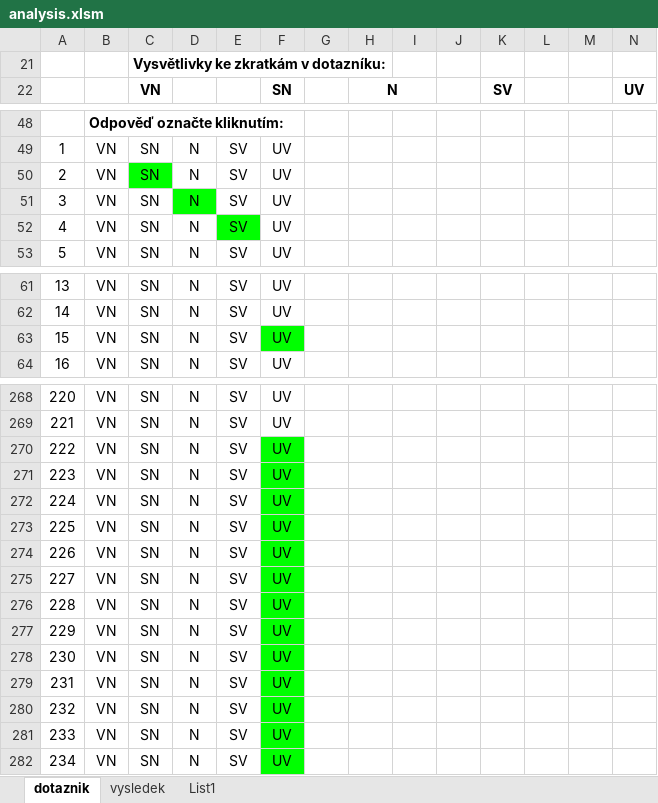
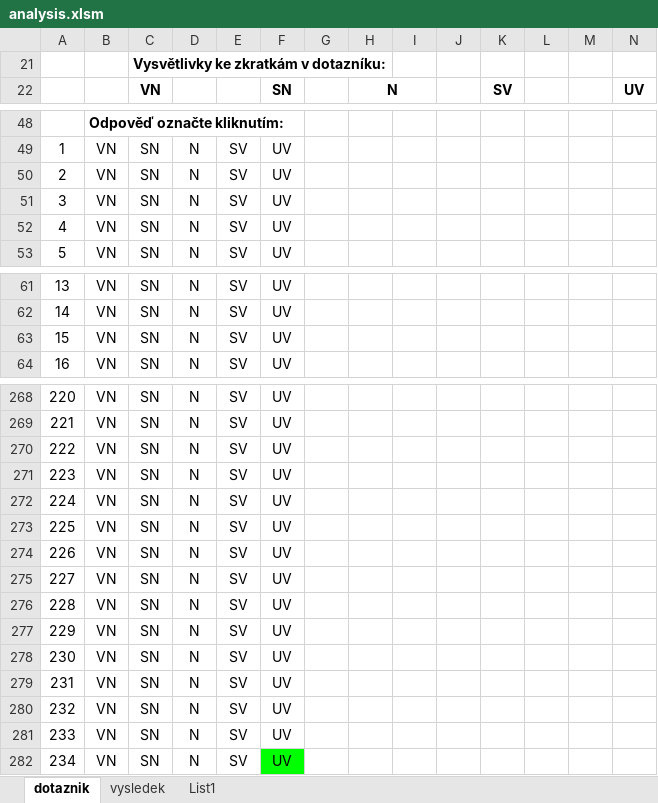
Before and after one commit to brychjakub/ClickableQuestionaire, an Excel workbook: analysis.xlsm, sheet dotaznik, drawn as a sheet; only a part is shown, gaps mark what is left out; values as stored, in another font and other column widths than the file's, no borders; the diff names each change by its address in the sheet, - before the commit and + after, or states it on an @@ line.

```diff
--- a/analysis.xlsm (sheet dotaznik)
+++ b/analysis.xlsm (sheet dotaznik)
-C50 fill: #00FF00
+C50 fill: none
-D51 fill: #00FF00
+D51 fill: none
-E52 fill: #00FF00
+E52 fill: none
-F63 fill: #00FF00
+F63 fill: none
-F270:F281 fill: #00FF00
+F270:F281 fill: none
```
Also changed, not shown: sheet vysledek, 1 other file.
